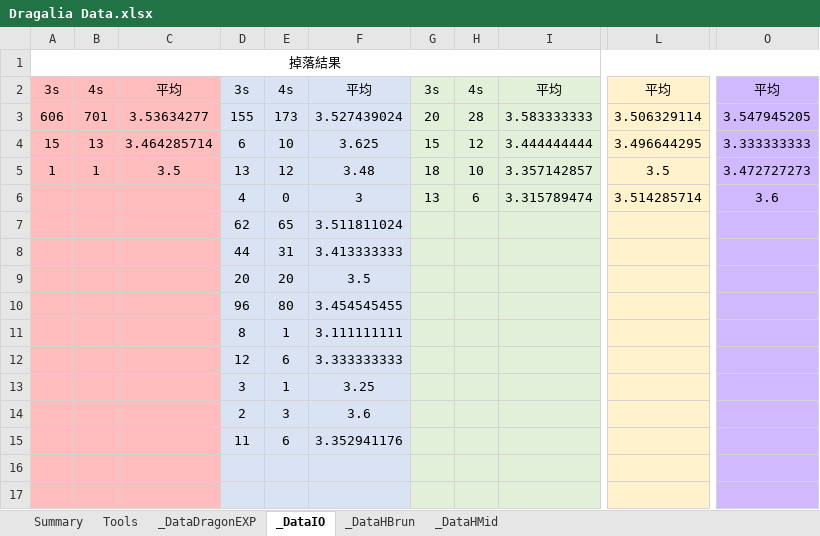
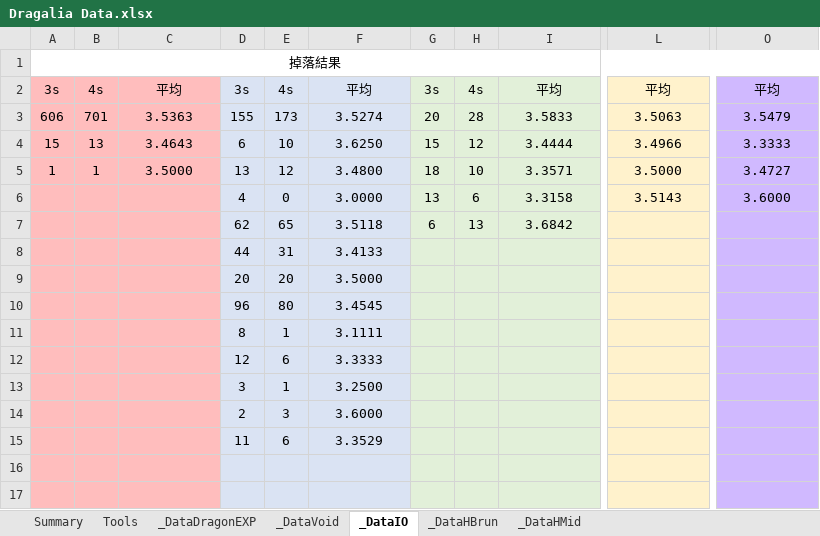
Before and after one commit to RaenonX-DL/dragalia-data-track, an Excel workbook: Dragalia Data.xlsx, sheet _DataIO, drawn as a sheet; only a part is shown, gaps mark what is left out; values as stored, in another font and other column widths than the file's, no borders; the diff names each change by its address in the sheet, - before the commit and + after, or states it on an @@ line.

Commit message:
Void Battle Section Added

```diff
--- a/Dragalia Data.xlsx (sheet _DataIO)
+++ b/Dragalia Data.xlsx (sheet _DataIO)
+sheet tab: _DataVoid
-C3: 3.53634277
+C3: 3.5363
-F3: 3.527439024
+F3: 3.5274
-I3: 3.583333333
+I3: 3.5833
-L3: 3.506329114
+L3: 3.5063
-O3: 3.547945205
+O3: 3.5479
-C4: 3.464285714
+C4: 3.4643
-F4: 3.625
+F4: 3.6250
-I4: 3.444444444
+I4: 3.4444
-L4: 3.496644295
+L4: 3.4966
-O4: 3.333333333
+O4: 3.3333
-C5: 3.5
+C5: 3.5000
-F5: 3.48
+F5: 3.4800
-I5: 3.357142857
+I5: 3.3571
-L5: 3.5
+L5: 3.5000
-O5: 3.472727273
+O5: 3.4727
-F6: 3
+F6: 3.0000
-I6: 3.315789474
+I6: 3.3158
-L6: 3.514285714
+L6: 3.5143
-O6: 3.6
+O6: 3.6000
-F7: 3.511811024
+F7: 3.5118
-G7: (empty)
+G7: 6
-H7: (empty)
+H7: 13
-I7: (empty)
+I7: 3.6842
-F8: 3.413333333
+F8: 3.4133
-F9: 3.5
+F9: 3.5000
-F10: 3.454545455
+F10: 3.4545
-F11: 3.111111111
+F11: 3.1111
-F12: 3.333333333
+F12: 3.3333
-F13: 3.25
+F13: 3.2500
-F14: 3.6
+F14: 3.6000
-F15: 3.352941176
+F15: 3.3529
```
Also changed, not shown: sheet Summary, sheet Tools, sheet _DataDragonEXP, sheet _DataHBrun, hidden cells.
